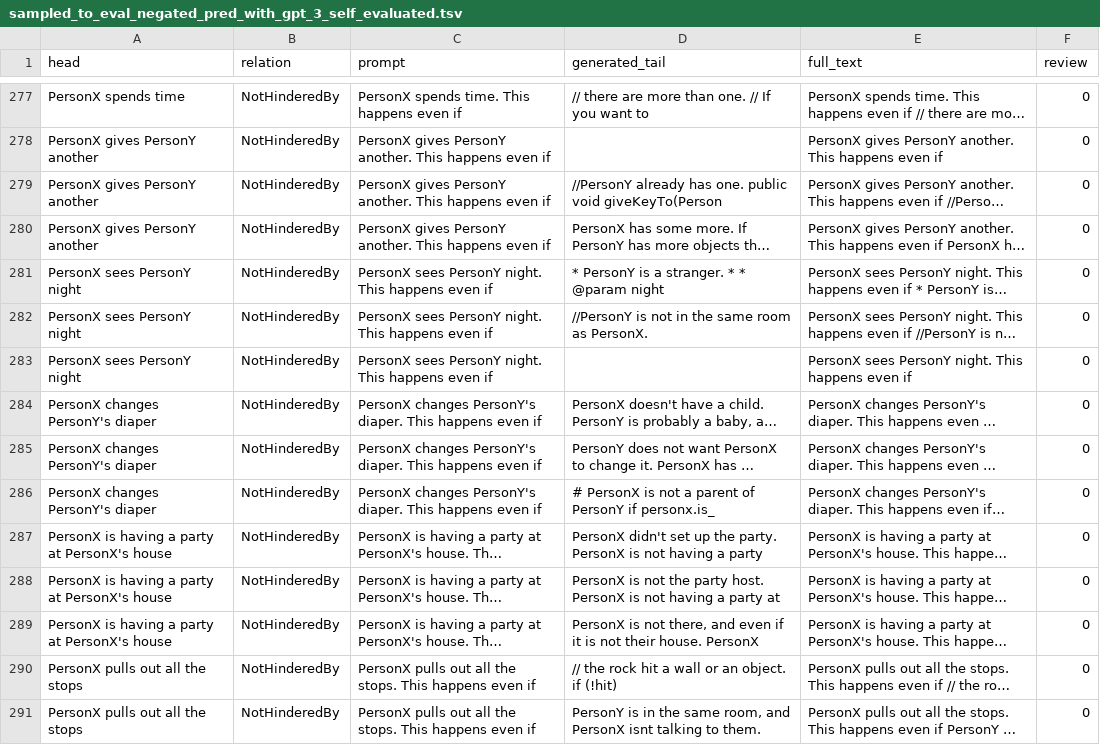
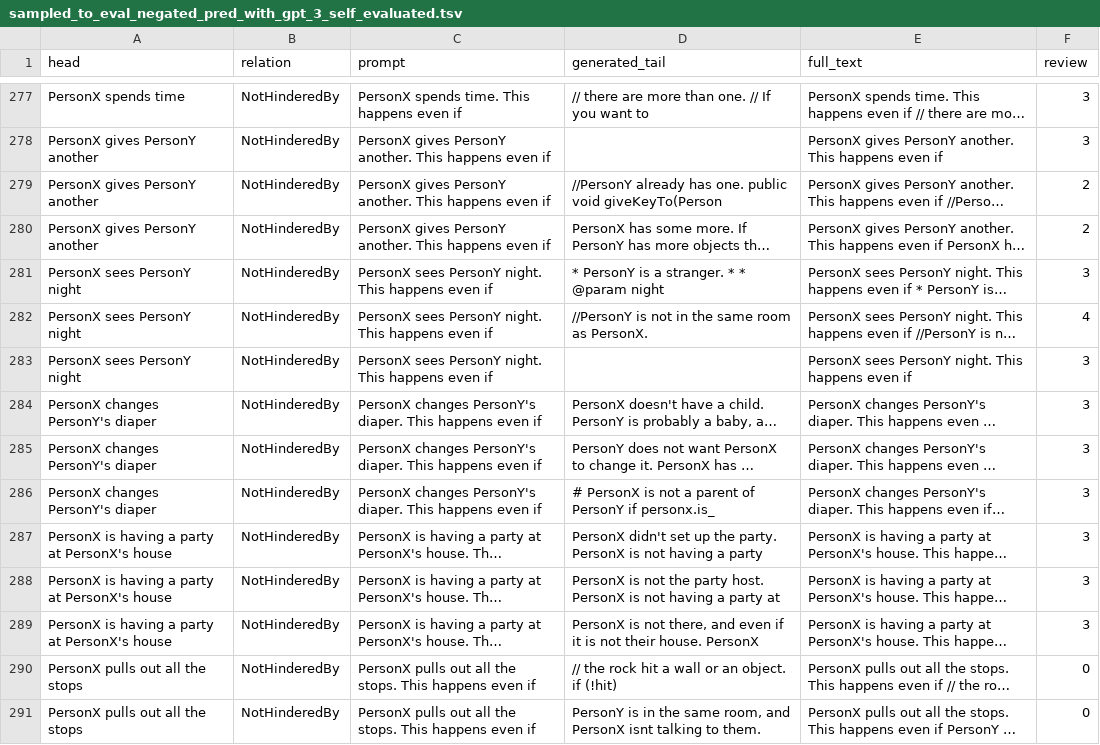
Before and after one commit to navidre/negated_complementary_commonsense, a TSV file: experiments/atomic_2020_eval/sampled_to_eval_negated_pred_with_gpt_3_self_evaluated.tsv, drawn as a sheet; only a part is shown, gaps mark what is left out; long unchanged cells end in …; the diff covers the shown part only; the diff names each change by its address in the sheet, - before the commit and + after, or states it on an @@ line.

```diff
--- a/experiments/atomic_2020_eval/sampled_to_eval_negated_pred_with_gpt_3_self_evaluated.tsv
+++ b/experiments/atomic_2020_eval/sampled_to_eval_negated_pred_with_gpt_3_self_evaluated.tsv
-F277:F278 (review): 0
+F277:F278 (review): 3
-F279:F280 (review): 0
+F279:F280 (review): 2
-F281 (review): 0
+F281 (review): 3
-F282 (review): 0
+F282 (review): 4
-F283:F289 (review): 0
+F283:F289 (review): 3
```
Also changed, not shown: 27 edited cells elsewhere in this file.
